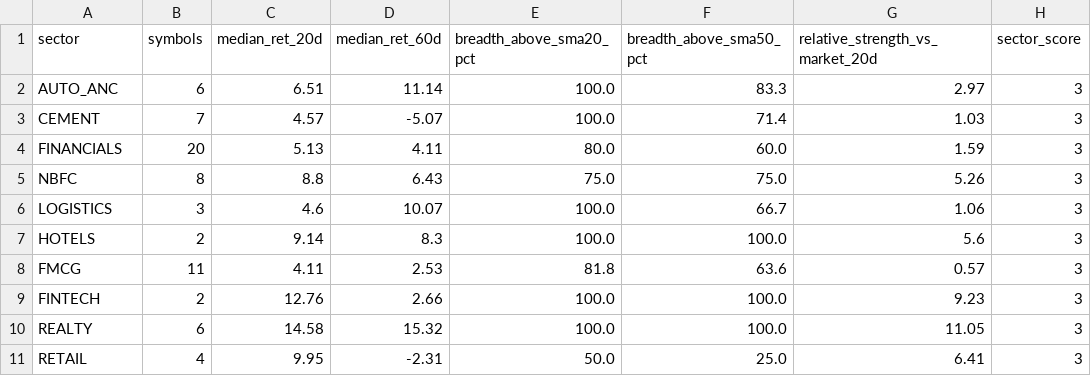
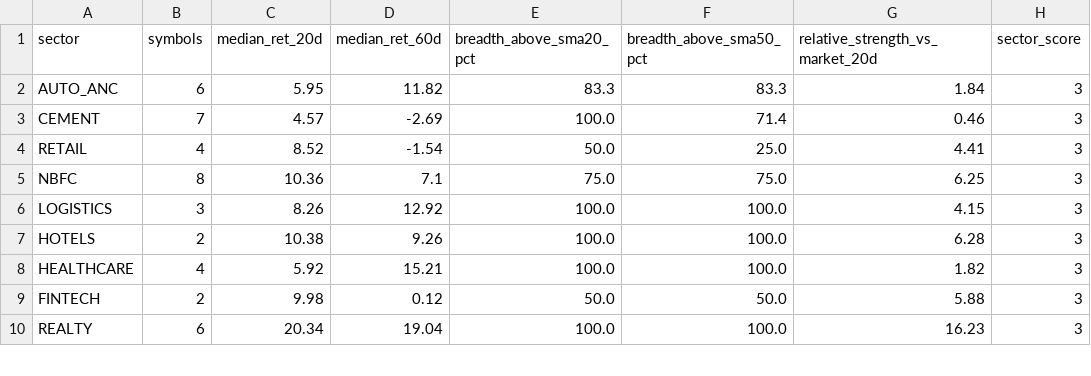
Before and after one commit to abhishekb1991/Swingtradingapp, a CSV file: sector_snapshot.csv, drawn as a sheet; only a part is shown; the diff covers the shown part only.

```diff
--- a/sector_snapshot.csv
+++ b/sector_snapshot.csv
@@ -1,11 +1,10 @@
 sector,symbols,median_ret_20d,median_ret_60d,breadth_above_sma20_pct,breadth_above_sma50_pct,relative_strength_vs_market_20d,sector_score
-AUTO_ANC,6,6.51,11.14,100.0,83.3,2.97,3
-CEMENT,7,4.57,-5.07,100.0,71.4,1.03,3
-FINANCIALS,20,5.13,4.11,80.0,60.0,1.59,3
-NBFC,8,8.8,6.43,75.0,75.0,5.26,3
-LOGISTICS,3,4.6,10.07,100.0,66.7,1.06,3
-HOTELS,2,9.14,8.3,100.0,100.0,5.6,3
-FMCG,11,4.11,2.53,81.8,63.6,0.57,3
-FINTECH,2,12.76,2.66,100.0,100.0,9.23,3
-REALTY,6,14.58,15.32,100.0,100.0,11.05,3
-RETAIL,4,9.95,-2.31,50.0,25.0,6.41,3
+AUTO_ANC,6,5.95,11.82,83.3,83.3,1.84,3
+CEMENT,7,4.57,-2.69,100.0,71.4,0.46,3
+RETAIL,4,8.52,-1.54,50.0,25.0,4.41,3
+NBFC,8,10.36,7.1,75.0,75.0,6.25,3
+LOGISTICS,3,8.26,12.92,100.0,100.0,4.15,3
+HOTELS,2,10.38,9.26,100.0,100.0,6.28,3
+HEALTHCARE,4,5.92,15.21,100.0,100.0,1.82,3
+FINTECH,2,9.98,0.12,50.0,50.0,5.88,3
+REALTY,6,20.34,19.04,100.0,100.0,16.23,3
```
Also changed, not shown: 7 added rows, 6 removed rows and 32 edited cells elsewhere in this file, exports/recommendations.csv, macro_snapshot.csv, 3 other files.
